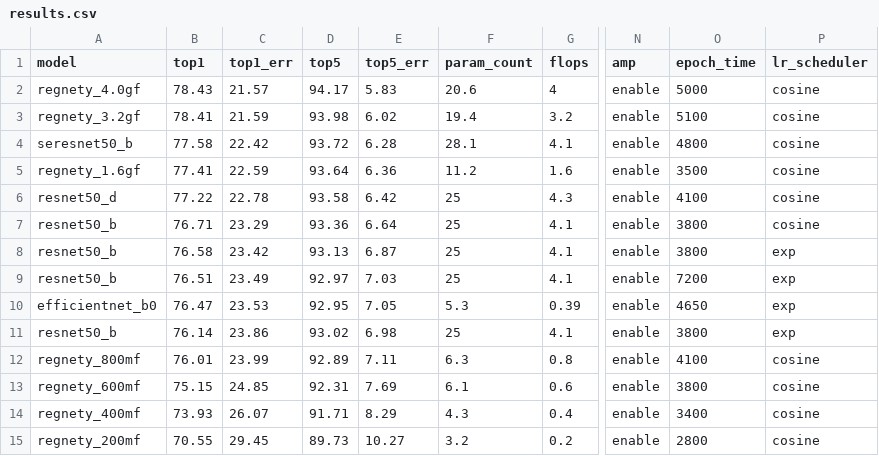
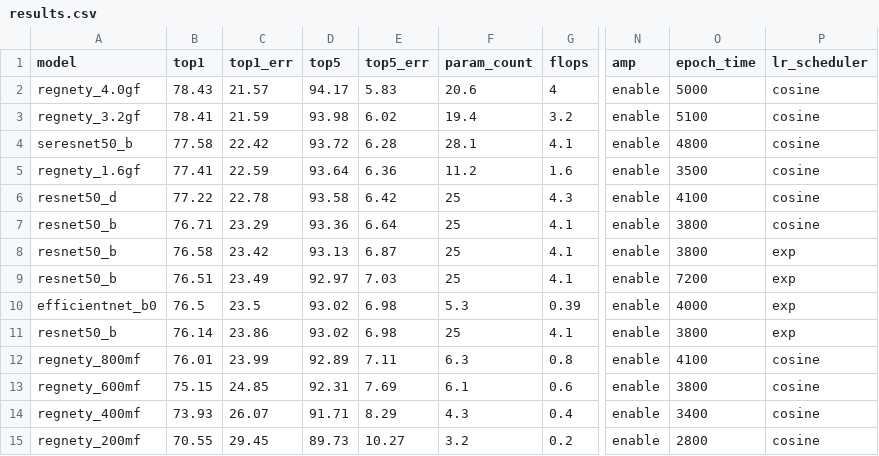
Before and after one commit to xslidi/EfficientNets_ddl_apex, a CSV file: results.csv, drawn as a sheet; only a part is shown, gaps mark what is left out; the diff names each change by its address in the sheet, - before the commit and + after, or states it on an @@ line.

Commit message:
update effcient_b0

```diff
--- a/results.csv
+++ b/results.csv
-B10 (top1): 76.47
+B10 (top1): 76.5
-C10 (top1_err): 23.53
+C10 (top1_err): 23.5
-D10 (top5): 92.95
+D10 (top5): 93.02
-E10 (top5_err): 7.05
+E10 (top5_err): 6.98
-O10 (epoch_time): 4650
+O10 (epoch_time): 4000
```
